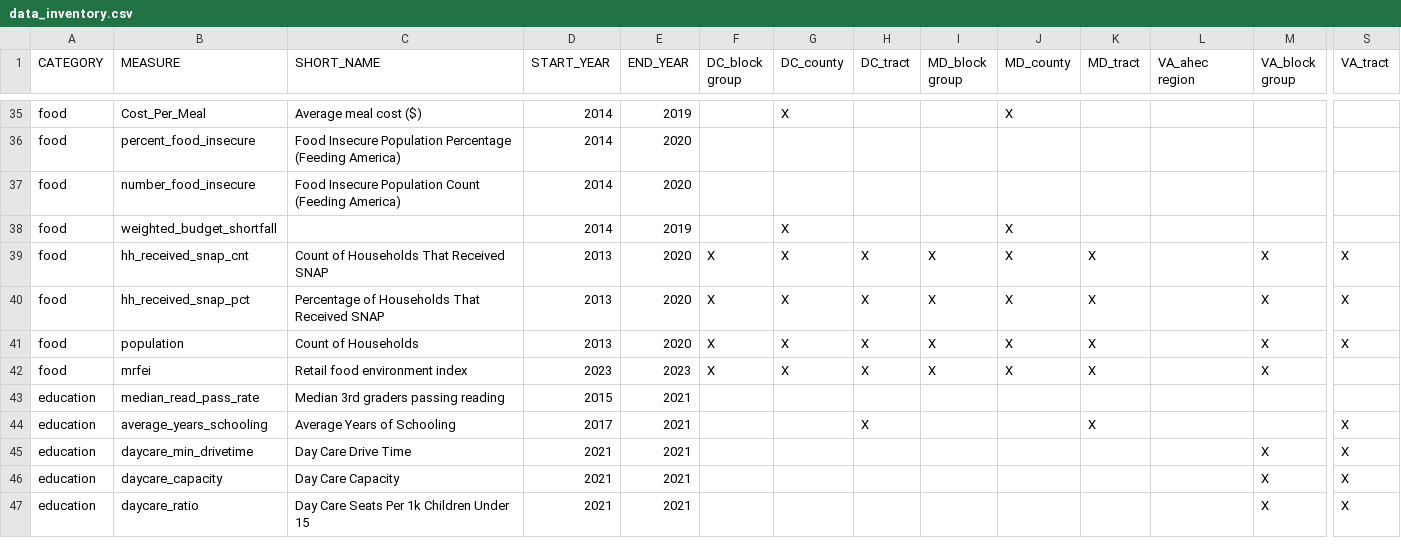
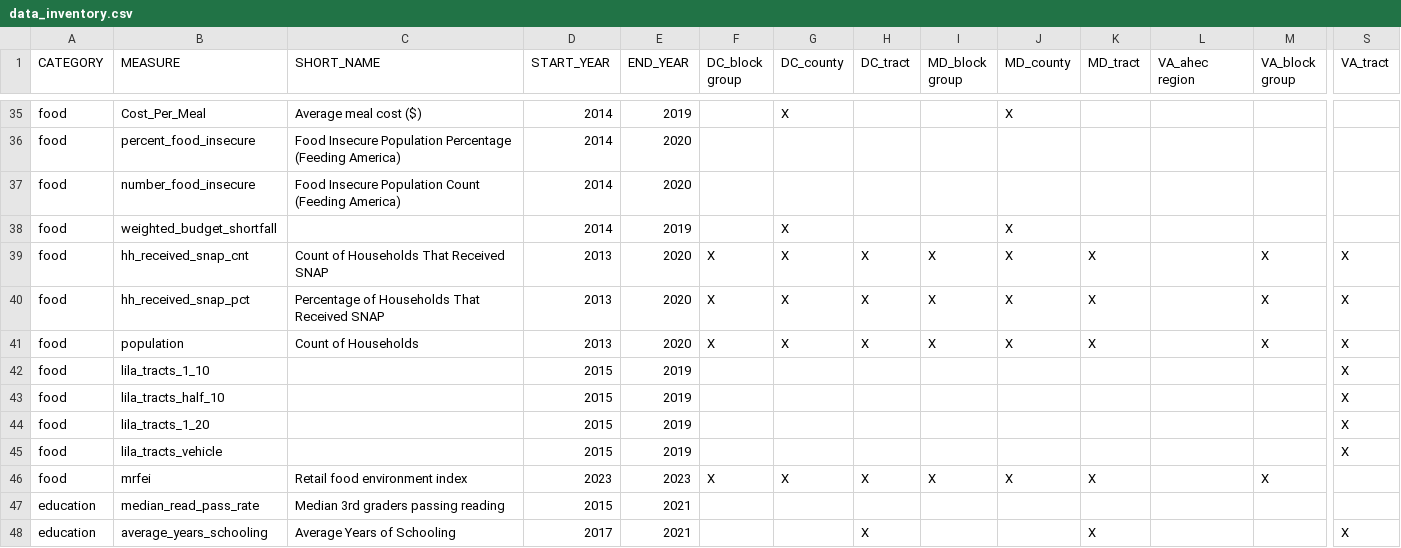
Before and after one commit to uva-bi-sdad/sdc.all, a CSV file: docs/data_inventory.csv, drawn as a sheet; only a part is shown, gaps mark what is left out; the shorter side is filled out with more unchanged rows; rows hold the shown columns only; the diff names each change by its address in the sheet, - before the commit and + after, or states it on an @@ line.

```diff
--- a/docs/data_inventory.csv
+++ b/docs/data_inventory.csv
+row 42: food | lila_tracts_1_10 |  | 2015 | 2019 |  |  |  |  |  |  |  |  | X
+row 43: food | lila_tracts_half_10 |  | 2015 | 2019 |  |  |  |  |  |  |  |  | X
+row 44: food | lila_tracts_1_20 |  | 2015 | 2019 |  |  |  |  |  |  |  |  | X
+row 45: food | lila_tracts_vehicle |  | 2015 | 2019 |  |  |  |  |  |  |  |  | X
```
Also changed, not shown: 26 other files.
